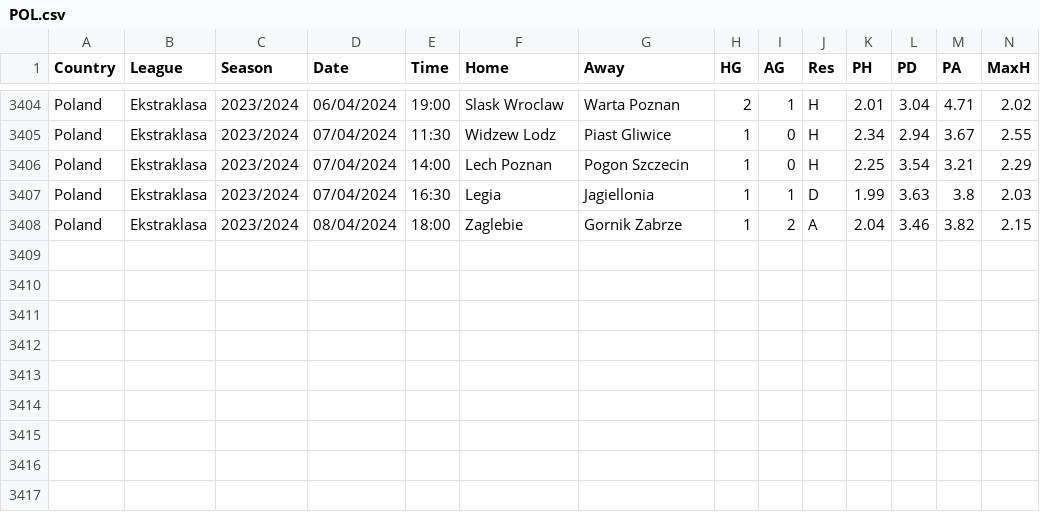
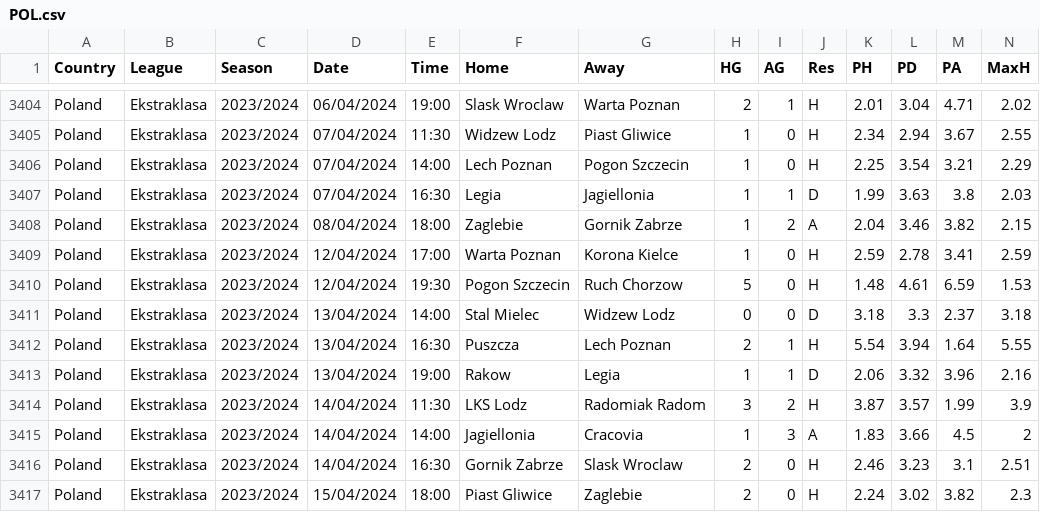
Before and after one commit to aftermathematic/football_brain, a CSV file: data/scraped/other/POL.csv, drawn as a sheet; only a part is shown, gaps mark what is left out; rows hold the shown columns only; the diff names each change by its address in the sheet, - before the commit and + after, or states it on an @@ line.

```diff
--- a/data/scraped/other/POL.csv
+++ b/data/scraped/other/POL.csv
+row 3409: Poland | Ekstraklasa | 2023/2024 | 12/04/2024 | 17:00 | Warta Poznan | Korona Kielce | 1 | 0 | H | 2.59 | 2.78 | 3.41 | 2.59
+row 3410: Poland | Ekstraklasa | 2023/2024 | 12/04/2024 | 19:30 | Pogon Szczecin | Ruch Chorzow | 5 | 0 | H | 1.48 | 4.61 | 6.59 | 1.53
+row 3411: Poland | Ekstraklasa | 2023/2024 | 13/04/2024 | 14:00 | Stal Mielec | Widzew Lodz | 0 | 0 | D | 3.18 | 3.3 | 2.37 | 3.18
+row 3412: Poland | Ekstraklasa | 2023/2024 | 13/04/2024 | 16:30 | Puszcza | Lech Poznan | 2 | 1 | H | 5.54 | 3.94 | 1.64 | 5.55
+row 3413: Poland | Ekstraklasa | 2023/2024 | 13/04/2024 | 19:00 | Rakow | Legia | 1 | 1 | D | 2.06 | 3.32 | 3.96 | 2.16
+row 3414: Poland | Ekstraklasa | 2023/2024 | 14/04/2024 | 11:30 | LKS Lodz | Radomiak Radom | 3 | 2 | H | 3.87 | 3.57 | 1.99 | 3.9
+row 3415: Poland | Ekstraklasa | 2023/2024 | 14/04/2024 | 14:00 | Jagiellonia | Cracovia | 1 | 3 | A | 1.83 | 3.66 | 4.5 | 2
+row 3416: Poland | Ekstraklasa | 2023/2024 | 14/04/2024 | 16:30 | Gornik Zabrze | Slask Wroclaw | 2 | 0 | H | 2.46 | 3.23 | 3.1 | 2.51
+row 3417: Poland | Ekstraklasa | 2023/2024 | 15/04/2024 | 18:00 | Piast Gliwice | Zaglebie | 2 | 0 | H | 2.24 | 3.02 | 3.82 | 2.3
```
Also changed, not shown: data/scraped/other/ARG.csv, data/scraped/other/JPN.csv, 35 other files.
